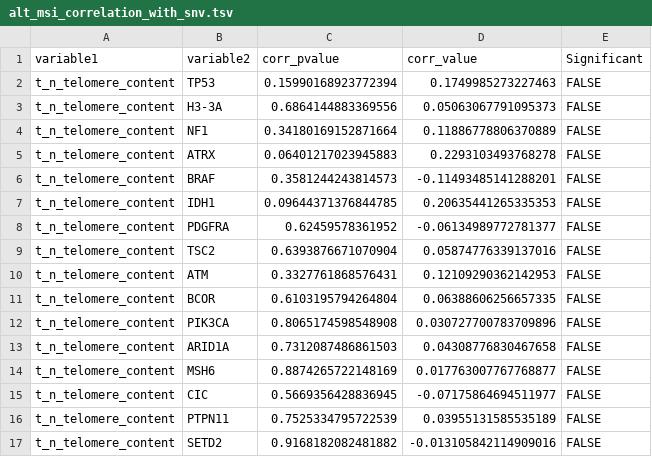
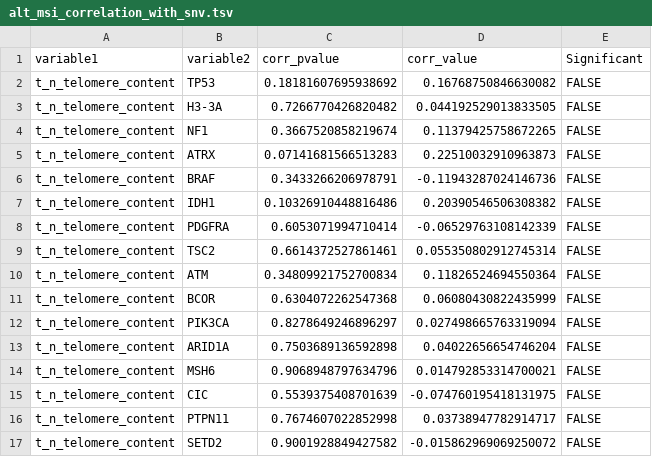
Before and after one commit to d3b-center/hope-cohort-analysis, a TSV file: results/alt_correlations/alt_msi_correlation_with_snv.tsv, drawn as a sheet; only a part is shown; the diff covers the shown part only.

Commit message:
#12 ALT and MSI correlation with Survival

```diff
--- a/results/alt_correlations/alt_msi_correlation_with_snv.tsv
+++ b/results/alt_correlations/alt_msi_correlation_with_snv.tsv
@@ -1,17 +1,17 @@
 variable1	variable2	corr_pvalue	corr_value	Significant
-t_n_telomere_content	TP53	0.15990168923772394	0.1749985273227463	FALSE
-t_n_telomere_content	H3-3A	0.6864144883369556	0.05063067791095373	FALSE
-t_n_telomere_content	NF1	0.34180169152871664	0.11886778806370889	FALSE
-t_n_telomere_content	ATRX	0.06401217023945883	0.2293103493768278	FALSE
-t_n_telomere_content	BRAF	0.3581244243814573	-0.11493485141288201	FALSE
-t_n_telomere_content	IDH1	0.09644371376844785	0.20635441265335353	FALSE
-t_n_telomere_content	PDGFRA	0.62459578361952	-0.06134989772781377	FALSE
-t_n_telomere_content	TSC2	0.6393876671070904	0.05874776339137016	FALSE
-t_n_telomere_content	ATM	0.3327761868576431	0.12109290362142953	FALSE
-t_n_telomere_content	BCOR	0.6103195794264804	0.06388606256657335	FALSE
-t_n_telomere_content	PIK3CA	0.8065174598548908	0.030727700783709896	FALSE
-t_n_telomere_content	ARID1A	0.7312087486861503	0.04308776830467658	FALSE
-t_n_telomere_content	MSH6	0.8874265722148169	0.017763007767768877	FALSE
-t_n_telomere_content	CIC	0.5669356428836945	-0.07175864694511977	FALSE
-t_n_telomere_content	PTPN11	0.7525334795722539	0.03955131585535189	FALSE
-t_n_telomere_content	SETD2	0.9168182082481882	-0.013105842114909016	FALSE
+t_n_telomere_content	TP53	0.18181607695938692	0.16768750846630082	FALSE
+t_n_telomere_content	H3-3A	0.7266770426820482	0.044192529013833505	FALSE
+t_n_telomere_content	NF1	0.3667520858219674	0.11379425758672265	FALSE
+t_n_telomere_content	ATRX	0.07141681566513283	0.22510032910963873	FALSE
+t_n_telomere_content	BRAF	0.3433266206978791	-0.11943287024146736	FALSE
+t_n_telomere_content	IDH1	0.10326910448816486	0.20390546506308382	FALSE
+t_n_telomere_content	PDGFRA	0.6053071994710414	-0.06529763108142339	FALSE
+t_n_telomere_content	TSC2	0.6614372527861461	0.055350802912745314	FALSE
+t_n_telomere_content	ATM	0.34809921752700834	0.11826524694550364	FALSE
+t_n_telomere_content	BCOR	0.6304072262547368	0.06080430822435999	FALSE
+t_n_telomere_content	PIK3CA	0.8278649246896297	0.027498665763319094	FALSE
+t_n_telomere_content	ARID1A	0.7503689136592898	0.04022656654746204	FALSE
+t_n_telomere_content	MSH6	0.9068948797634796	0.014792853314700021	FALSE
+t_n_telomere_content	CIC	0.5539375408701639	-0.074760195418131975	FALSE
+t_n_telomere_content	PTPN11	0.7674607022852998	0.03738947782914717	FALSE
+t_n_telomere_content	SETD2	0.9001928849427582	-0.015862969069250072	FALSE
```
Also changed, not shown: 70 edited cells elsewhere in this file, 4 other files.
